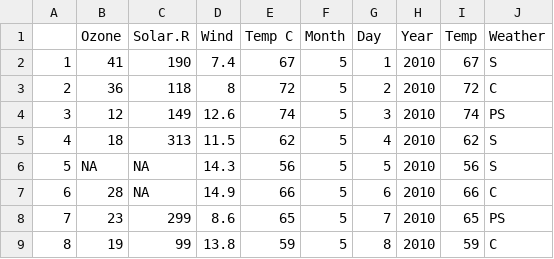
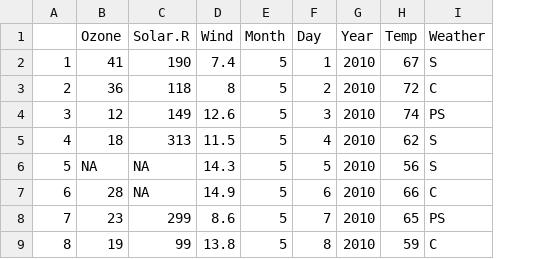
Before and after one commit to aishwaryamate/Datasets, a CSV file: data_clean.csv, drawn as a sheet; only a part is shown; the diff names each change by its address in the sheet, - before the commit and + after, or states it on an @@ line.

Commit message:
Add files via upload

```diff
--- a/data_clean.csv
+++ b/data_clean.csv
-column E (Temp C), rows 2-9: 67 | 72 | 74 | 62 | 56 | 66 | 65 | 59
```
